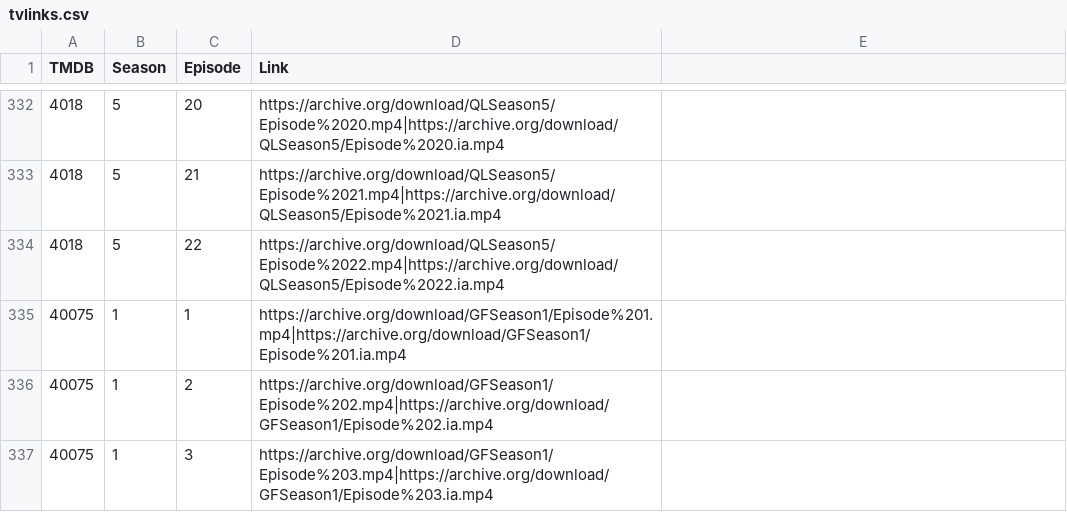
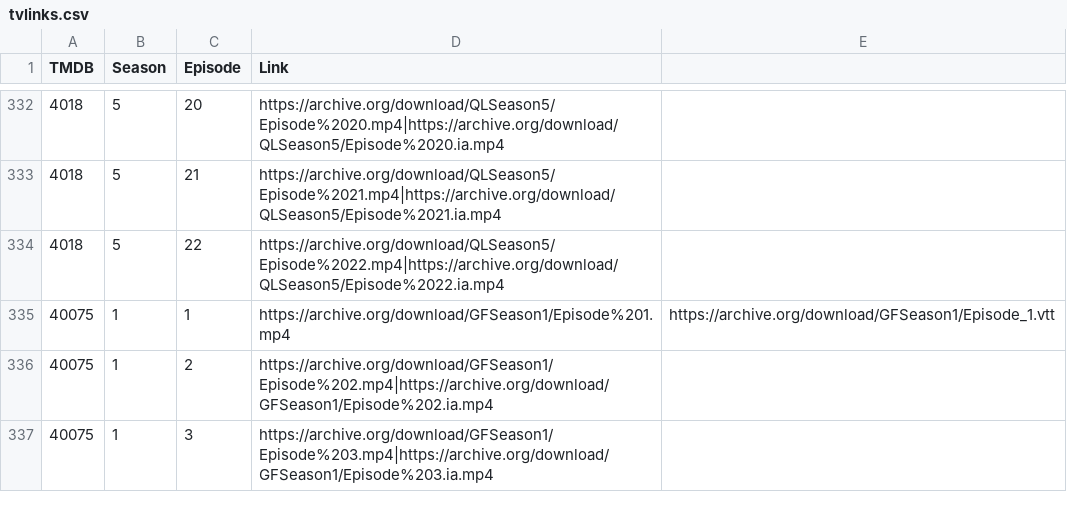
Before and after one commit to alfredawakeford/AlfredsEpicMovieApp, a CSV file: tvlinks.csv, drawn as a sheet; only a part is shown, gaps mark what is left out.

Commit message:
Update tvlinks.csv

```diff
--- a/tvlinks.csv
+++ b/tvlinks.csv
@@ -334,3 +334,3 @@ TMDB,Season,Episode,Link
 4018,5,22,https://archive.org/download/QLSeason5/Episode%2022.mp4|https://archive.org/download/QLSeason5/Episode%2022.ia.mp4
-40075,1,1,https://archive.org/download/GFSeason1/Episode%201.mp4|https://archive.org/download/GFSeason1/Episode%201.ia.mp4
+40075,1,1,https://archive.org/download/GFSeason1/Episode%201.mp4,https://archive.org/download/GFSeason1/Episode_1.vtt
 40075,1,2,https://archive.org/download/GFSeason1/Episode%202.mp4|https://archive.org/download/GFSeason1/Episode%202.ia.mp4
```
